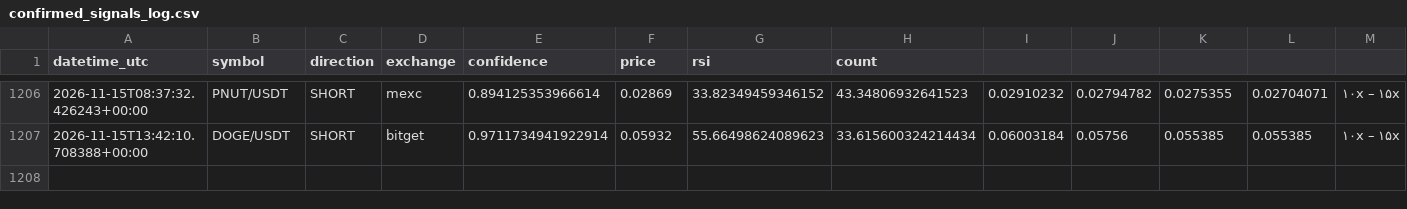
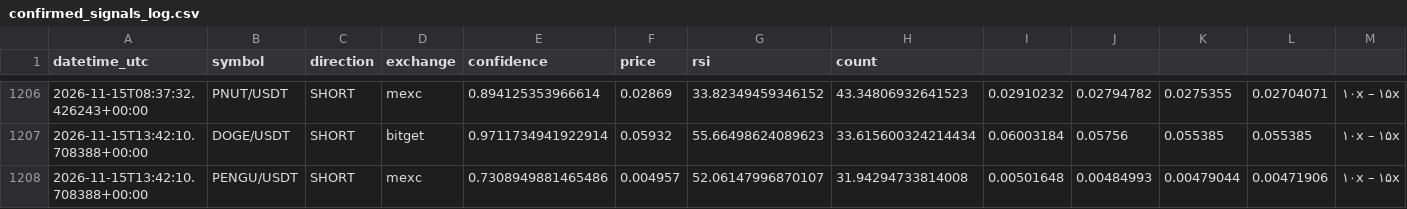
Before and after one commit to zzzxxzzz456-hash/Oct1, a CSV file: confirmed_signals_log.csv, drawn as a sheet; only a part is shown, gaps mark what is left out; rows hold the shown columns only; the diff names each change by its address in the sheet, - before the commit and + after, or states it on an @@ line.

Commit message:
Signal log: PENGU/USDT

```diff
--- a/confirmed_signals_log.csv
+++ b/confirmed_signals_log.csv
+row 1208: 2026-11-15T13:42:10.708388+00:00 | PENGU/USDT | SHORT | mexc | 0.7308949881465486 | 0.004957 | 52.06147996870107 | 31.94294733814008 | 0.00501648 | 0.00484993 | 0.00479044 | 0.00471906 | ۱۰x – ۱۵x
```
